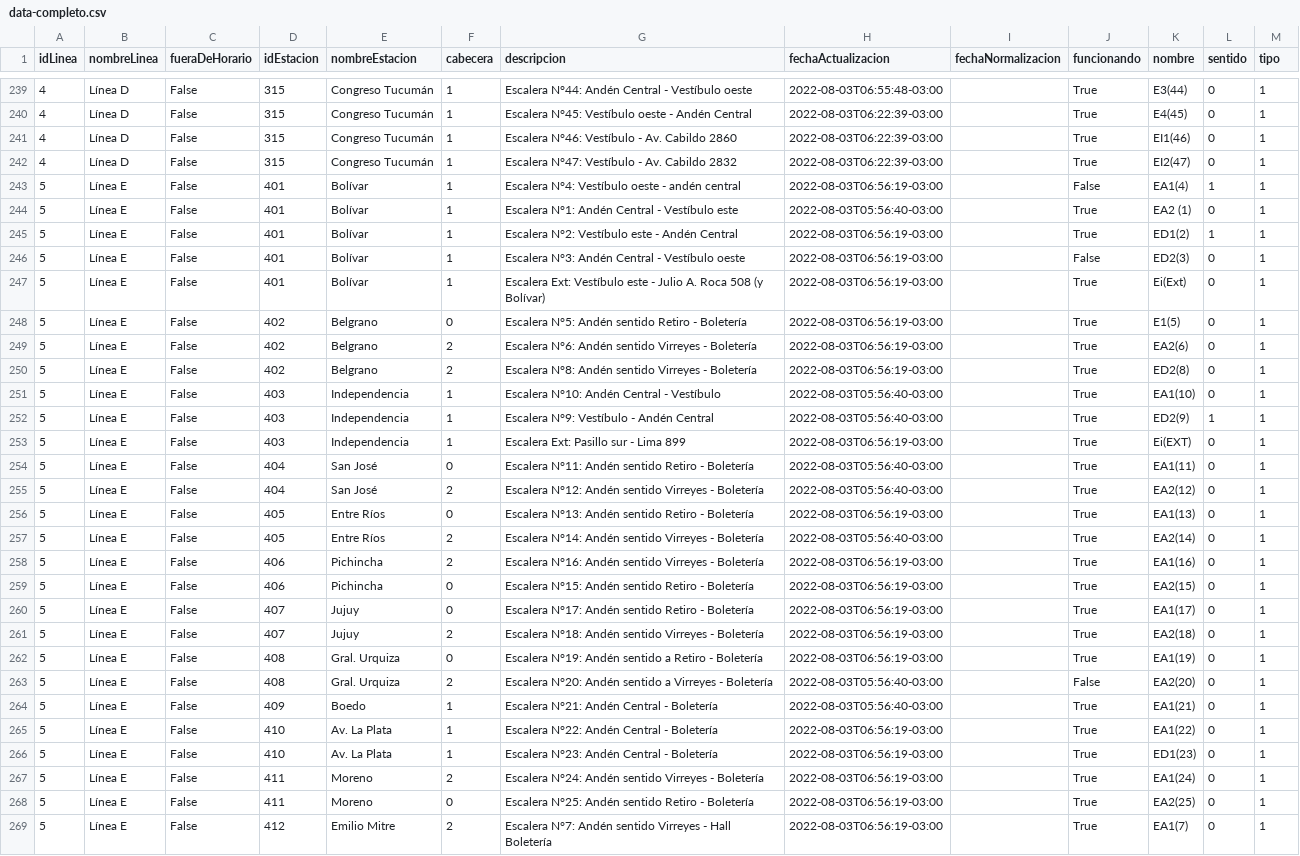
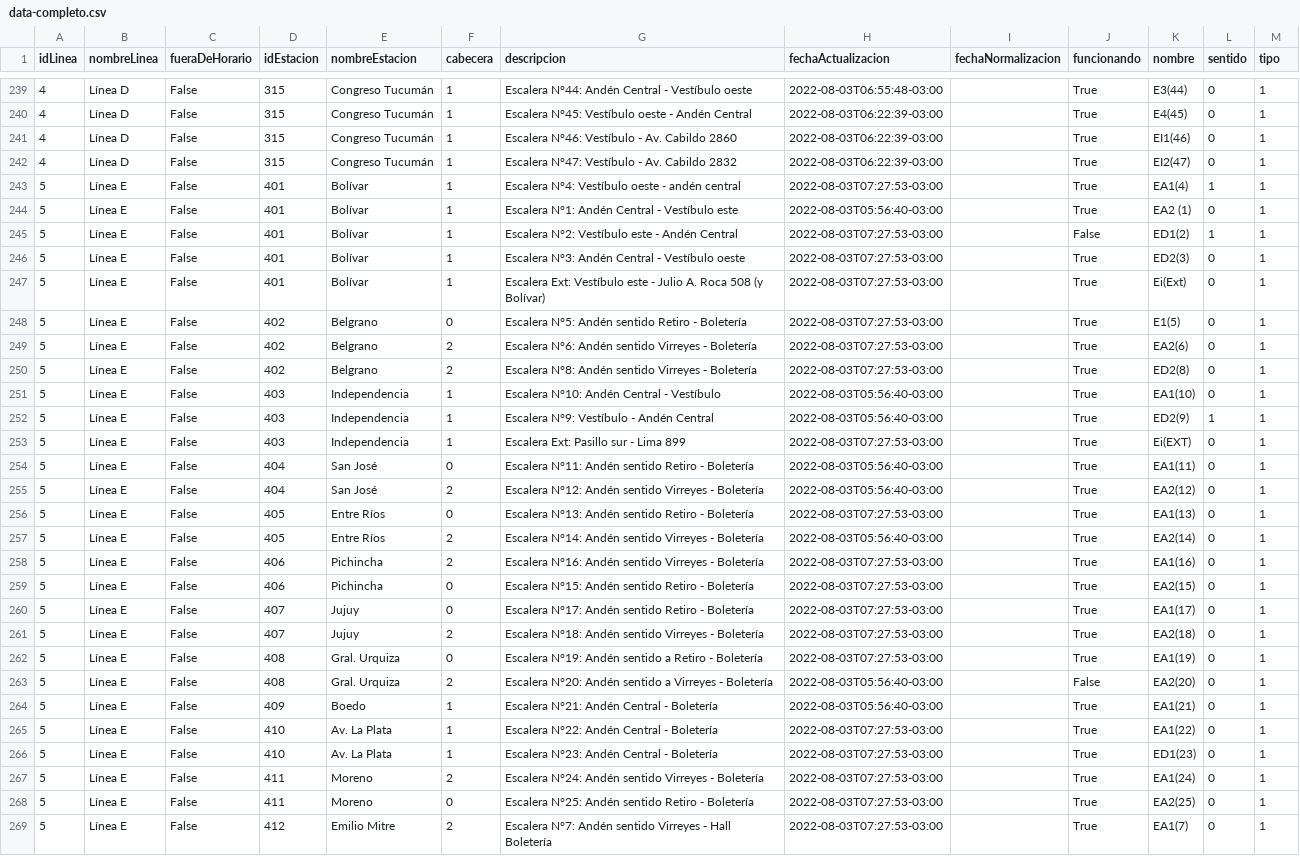
Before and after one commit to j-e-d/accesibilidad-subte, a CSV file: data-completo.csv, drawn as a sheet; only a part is shown, gaps mark what is left out; the diff covers the shown part only.

```diff
--- a/data-completo.csv
+++ b/data-completo.csv
@@ -242,28 +242,28 @@ idLinea,nombreLinea,fueraDeHorario,idEstacion,nombreEstacion,cabecera,descripcio
 4,Línea D,False,315,Congreso Tucumán,1,Escalera N°47: Vestíbulo - Av. Cabildo 2832,2022-08-03T06:22:39-03:00,,True,EI2(47),0,1
-5,Línea E,False,401,Bolívar,1,Escalera N°4: Vestíbulo oeste - andén central,2022-08-03T06:56:19-03:00,,False,EA1(4),1,1
+5,Línea E,False,401,Bolívar,1,Escalera N°4: Vestíbulo oeste - andén central,2022-08-03T07:27:53-03:00,,True,EA1(4),1,1
 5,Línea E,False,401,Bolívar,1,Escalera N°1: Andén Central - Vestíbulo este,2022-08-03T05:56:40-03:00,,True,EA2 (1),0,1
-5,Línea E,False,401,Bolívar,1,Escalera N°2: Vestíbulo este - Andén Central,2022-08-03T06:56:19-03:00,,True,ED1(2),1,1
-5,Línea E,False,401,Bolívar,1,Escalera N°3: Andén Central - Vestíbulo oeste,2022-08-03T06:56:19-03:00,,False,ED2(3),0,1
-5,Línea E,False,401,Bolívar,1,Escalera Ext: Vestíbulo este - Julio A. Roca 508 (y Bolívar),2022-08-03T06:56:19-03:00,,True,Ei(Ext),0,1
-5,Línea E,False,402,Belgrano,0,Escalera N°5: Andén sentido Retiro - Boletería,2022-08-03T06:56:19-03:00,,True,E1(5),0,1
-5,Línea E,False,402,Belgrano,2,Escalera N°6: Andén sentido Virreyes - Boletería,2022-08-03T06:56:19-03:00,,True,EA2(6),0,1
-5,Línea E,False,402,Belgrano,2,Escalera N°8: Andén sentido Virreyes - Boletería,2022-08-03T06:56:19-03:00,,True,ED2(8),0,1
+5,Línea E,False,401,Bolívar,1,Escalera N°2: Vestíbulo este - Andén Central,2022-08-03T07:27:53-03:00,,False,ED1(2),1,1
+5,Línea E,False,401,Bolívar,1,Escalera N°3: Andén Central - Vestíbulo oeste,2022-08-03T07:27:53-03:00,,True,ED2(3),0,1
+5,Línea E,False,401,Bolívar,1,Escalera Ext: Vestíbulo este - Julio A. Roca 508 (y Bolívar),2022-08-03T07:27:53-03:00,,True,Ei(Ext),0,1
+5,Línea E,False,402,Belgrano,0,Escalera N°5: Andén sentido Retiro - Boletería,2022-08-03T07:27:53-03:00,,True,E1(5),0,1
+5,Línea E,False,402,Belgrano,2,Escalera N°6: Andén sentido Virreyes - Boletería,2022-08-03T07:27:53-03:00,,True,EA2(6),0,1
+5,Línea E,False,402,Belgrano,2,Escalera N°8: Andén sentido Virreyes - Boletería,2022-08-03T07:27:53-03:00,,True,ED2(8),0,1
 5,Línea E,False,403,Independencia,1,Escalera N°10: Andén Central - Vestíbulo,2022-08-03T05:56:40-03:00,,True,EA1(10),0,1
 5,Línea E,False,403,Independencia,1,Escalera N°9: Vestíbulo - Andén Central,2022-08-03T05:56:40-03:00,,True,ED2(9),1,1
-5,Línea E,False,403,Independencia,1,Escalera Ext: Pasillo sur - Lima 899,2022-08-03T06:56:19-03:00,,True,Ei(EXT),0,1
+5,Línea E,False,403,Independencia,1,Escalera Ext: Pasillo sur - Lima 899,2022-08-03T07:27:53-03:00,,True,Ei(EXT),0,1
 5,Línea E,False,404,San José,0,Escalera N°11: Andén sentido Retiro - Boletería,2022-08-03T05:56:40-03:00,,True,EA1(11),0,1
 5,Línea E,False,404,San José,2,Escalera N°12: Andén sentido Virreyes  - Boletería,2022-08-03T05:56:40-03:00,,True,EA2(12),0,1
-5,Línea E,False,405,Entre Ríos,0,Escalera N°13: Andén sentido Retiro - Boletería,2022-08-03T06:56:19-03:00,,True,EA1(13),0,1
+5,Línea E,False,405,Entre Ríos,0,Escalera N°13: Andén sentido Retiro - Boletería,2022-08-03T07:27:53-03:00,,True,EA1(13),0,1
 5,Línea E,False,405,Entre Ríos,2,Escalera N°14: Andén sentido Virreyes - Boletería,2022-08-03T05:56:40-03:00,,True,EA2(14),0,1
-5,Línea E,False,406,Pichincha,2,Escalera N°16: Andén sentido Virreyes - Boletería,2022-08-03T06:56:19-03:00,,True,EA1(16),0,1
-5,Línea E,False,406,Pichincha,0,Escalera N°15: Andén sentido Retiro - Boletería,2022-08-03T06:56:19-03:00,,True,EA2(15),0,1
-5,Línea E,False,407,Jujuy,0,Escalera N°17:  Andén sentido Retiro - Boletería,2022-08-03T06:56:19-03:00,,True,EA1(17),0,1
-5,Línea E,False,407,Jujuy,2,Escalera N°18: Andén sentido Virreyes - Boletería,2022-08-03T06:56:19-03:00,,True,EA2(18),0,1
-5,Línea E,False,408,Gral. Urquiza,0,Escalera N°19: Andén sentido a Retiro - Boletería,2022-08-03T06:56:19-03:00,,True,EA1(19),0,1
+5,Línea E,False,406,Pichincha,2,Escalera N°16: Andén sentido Virreyes - Boletería,2022-08-03T07:27:53-03:00,,True,EA1(16),0,1
+5,Línea E,False,406,Pichincha,0,Escalera N°15: Andén sentido Retiro - Boletería,2022-08-03T07:27:53-03:00,,True,EA2(15),0,1
+5,Línea E,False,407,Jujuy,0,Escalera N°17:  Andén sentido Retiro - Boletería,2022-08-03T07:27:53-03:00,,True,EA1(17),0,1
+5,Línea E,False,407,Jujuy,2,Escalera N°18: Andén sentido Virreyes - Boletería,2022-08-03T07:27:53-03:00,,True,EA2(18),0,1
+5,Línea E,False,408,Gral. Urquiza,0,Escalera N°19: Andén sentido a Retiro - Boletería,2022-08-03T07:27:53-03:00,,True,EA1(19),0,1
 5,Línea E,False,408,Gral. Urquiza,2,Escalera N°20: Andén sentido a Virreyes - Boletería,2022-08-03T05:56:40-03:00,,False,EA2(20),0,1
 5,Línea E,False,409,Boedo,1,Escalera N°21: Andén Central - Boletería,2022-08-03T05:56:40-03:00,,True,EA1(21),0,1
-5,Línea E,False,410,Av. La Plata,1,Escalera N°22: Andén Central - Boletería,2022-08-03T06:56:19-03:00,,True,EA1(22),0,1
-5,Línea E,False,410,Av. La Plata,1,Escalera N°23: Andén Central - Boletería,2022-08-03T06:56:19-03:00,,True,ED1(23),0,1
-5,Línea E,False,411,Moreno,2,Escalera N°24: Andén sentido Virreyes - Boletería,2022-08-03T06:56:19-03:00,,True,EA1(24),0,1
-5,Línea E,False,411,Moreno,0,Escalera N°25: Andén sentido Retiro - Boletería,2022-08-03T06:56:19-03:00,,True,EA2(25),0,1
-5,Línea E,False,412,Emilio Mitre,2,Escalera N°7: Andén sentido Virreyes - Hall Boletería,2022-08-03T06:56:19-03:00,,True,EA1(7),0,1
+5,Línea E,False,410,Av. La Plata,1,Escalera N°22: Andén Central - Boletería,2022-08-03T07:27:53-03:00,,True,EA1(22),0,1
+5,Línea E,False,410,Av. La Plata,1,Escalera N°23: Andén Central - Boletería,2022-08-03T07:27:53-03:00,,True,ED1(23),0,1
+5,Línea E,False,411,Moreno,2,Escalera N°24: Andén sentido Virreyes - Boletería,2022-08-03T07:27:53-03:00,,True,EA1(24),0,1
+5,Línea E,False,411,Moreno,0,Escalera N°25: Andén sentido Retiro - Boletería,2022-08-03T07:27:53-03:00,,True,EA2(25),0,1
+5,Línea E,False,412,Emilio Mitre,2,Escalera N°7: Andén sentido Virreyes - Hall Boletería,2022-08-03T07:27:53-03:00,,True,EA1(7),0,1
```
Also changed, not shown: 40 edited cells elsewhere in this file, data-sin-fechas.csv.
